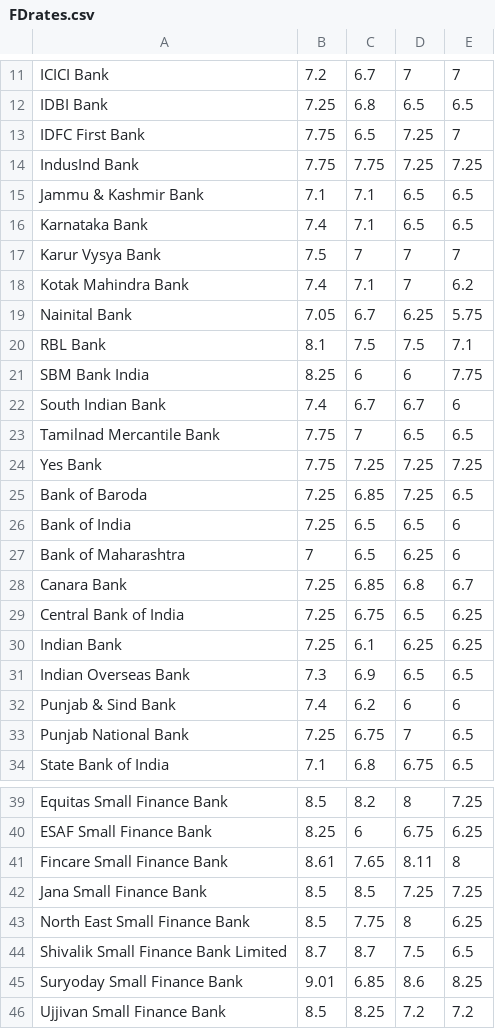
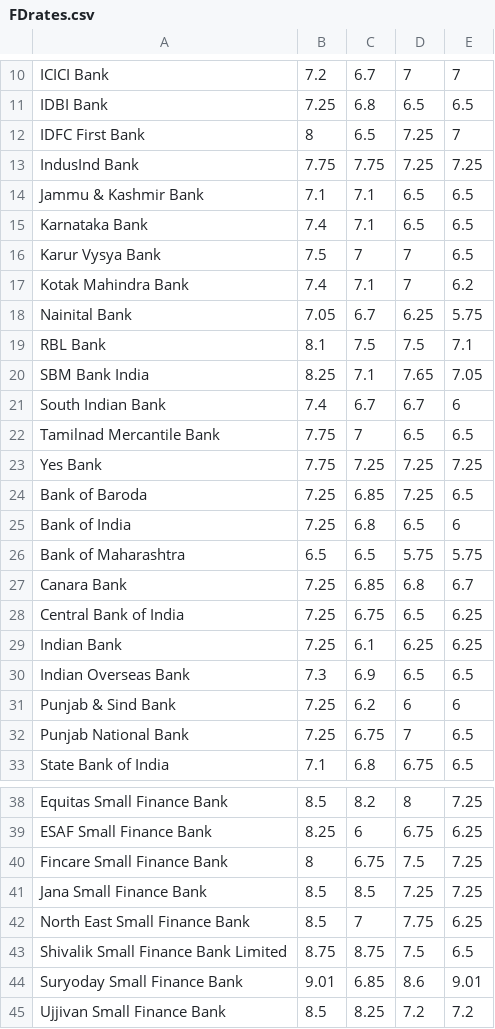
Before and after one commit to RazerXP/Finkie, a CSV file: assets/FDrates.csv, drawn as a sheet; only a part is shown, gaps mark what is left out; the diff covers the shown part only.

```diff
--- a/assets/FDrates.csv
+++ b/assets/FDrates.csv
@@ -12,3 +11,3 @@ ICICI Bank,7.2,6.7,7,7
 IDBI Bank,7.25,6.8,6.5,6.5
-IDFC First Bank,7.75,6.5,7.25,7
+IDFC First Bank,8,6.5,7.25,7
 IndusInd Bank,7.75,7.75,7.25,7.25
@@ -16,3 +15,3 @@ Jammu & Kashmir Bank,7.1,7.1,6.5,6.5
 Karnataka Bank,7.4,7.1,6.5,6.5
-Karur Vysya Bank,7.5,7,7,7
+Karur Vysya Bank,7.5,7,7,6.5
 Kotak Mahindra Bank,7.4,7.1,7,6.2
@@ -20,3 +19,3 @@ Nainital Bank,7.05,6.7,6.25,5.75
 RBL Bank,8.1,7.5,7.5,7.1
-SBM Bank India,8.25,6,6,7.75
+SBM Bank India,8.25,7.1,7.65,7.05
 South Indian Bank,7.4,6.7,6.7,6
@@ -25,4 +24,4 @@ Yes Bank,7.75,7.25,7.25,7.25
 Bank of Baroda,7.25,6.85,7.25,6.5
-Bank of India,7.25,6.5,6.5,6
-Bank of Maharashtra,7,6.5,6.25,6
+Bank of India,7.25,6.8,6.5,6
+Bank of Maharashtra,6.5,6.5,5.75,5.75
 Canara Bank,7.25,6.85,6.8,6.7
@@ -31,3 +30,3 @@ Indian Bank,7.25,6.1,6.25,6.25
 Indian Overseas Bank,7.3,6.9,6.5,6.5
-Punjab & Sind Bank,7.4,6.2,6,6
+Punjab & Sind Bank,7.25,6.2,6,6
 Punjab National Bank,7.25,6.75,7,6.5
@@ -40,7 +39,7 @@ Equitas Small Finance Bank,8.5,8.2,8,7.25
 ESAF Small Finance Bank,8.25,6,6.75,6.25
-Fincare Small Finance Bank,8.61,7.65,8.11,8
+Fincare Small Finance Bank,8,6.75,7.5,7.25
 Jana Small Finance Bank,8.5,8.5,7.25,7.25
-North East Small Finance Bank,8.5,7.75,8,6.25
-Shivalik Small Finance Bank Limited,8.7,8.7,7.5,6.5
-Suryoday Small Finance Bank,9.01,6.85,8.6,8.25
+North East Small Finance Bank,8.5,7,7.75,6.25
+Shivalik Small Finance Bank Limited,8.75,8.75,7.5,6.5
+Suryoday Small Finance Bank,9.01,6.85,8.6,9.01
 Ujjivan Small Finance Bank,8.5,8.25,7.2,7.2
```
Also changed, not shown: 1 removed row elsewhere in this file, assets/MFroi.csv, 39 other files.
